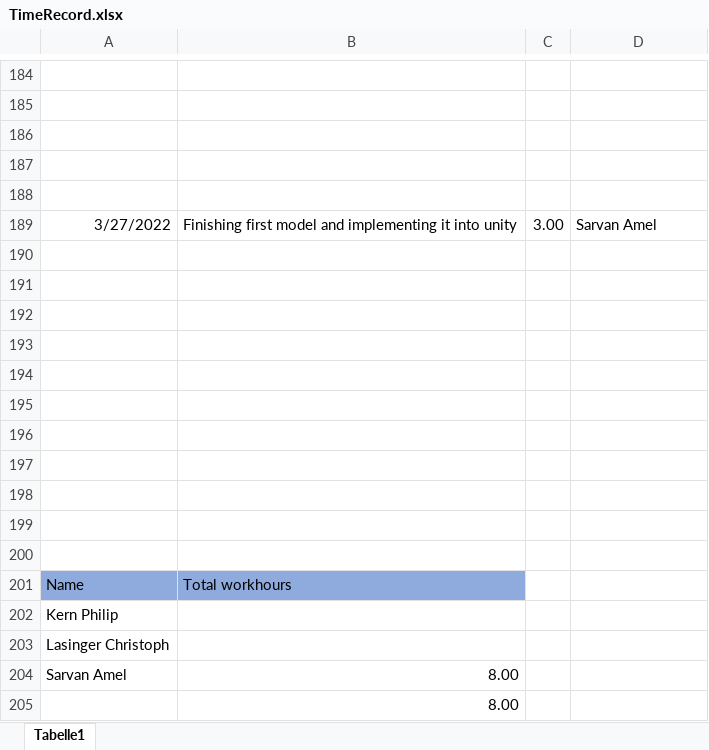
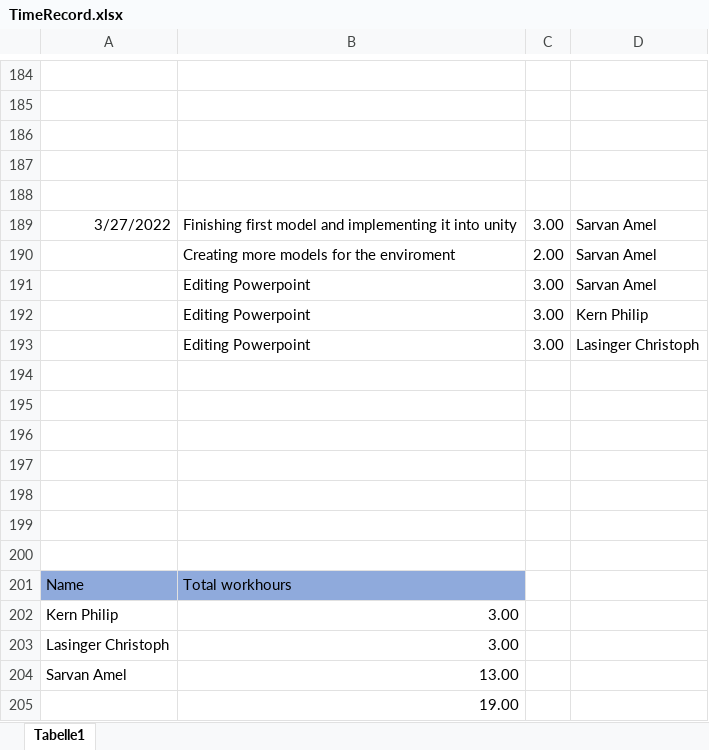
Before and after one commit to ChristophLasinger/Youre-not-alone, an Excel workbook: documents/TimeRecord.xlsx, sheet Tabelle1, drawn as a sheet; only a part is shown, gaps mark what is left out; values as stored, in another font and other column widths than the file's, no borders; charts and pictures not drawn; the diff names each change by its address in the sheet, - before the commit and + after, or states it on an @@ line.

Commit message:
Update Time-Record

```diff
--- a/documents/TimeRecord.xlsx (sheet Tabelle1)
+++ b/documents/TimeRecord.xlsx (sheet Tabelle1)
-row 190: (empty)
+row 190:  | Creating more models for the enviroment | 2.00 | Sarvan Amel
-row 191: (empty)
+row 191:  | Editing Powerpoint | 3.00 | Sarvan Amel
-row 192: (empty)
+row 192:  | Editing Powerpoint | 3.00 | Kern Philip
-row 193: (empty)
+row 193:  | Editing Powerpoint | 3.00 | Lasinger Christoph
-B202:B203: (empty)
+B202:B203: 3.00
-B204: 8.00
+B204: 13.00
-B205: 8.00
+B205: 19.00
```
